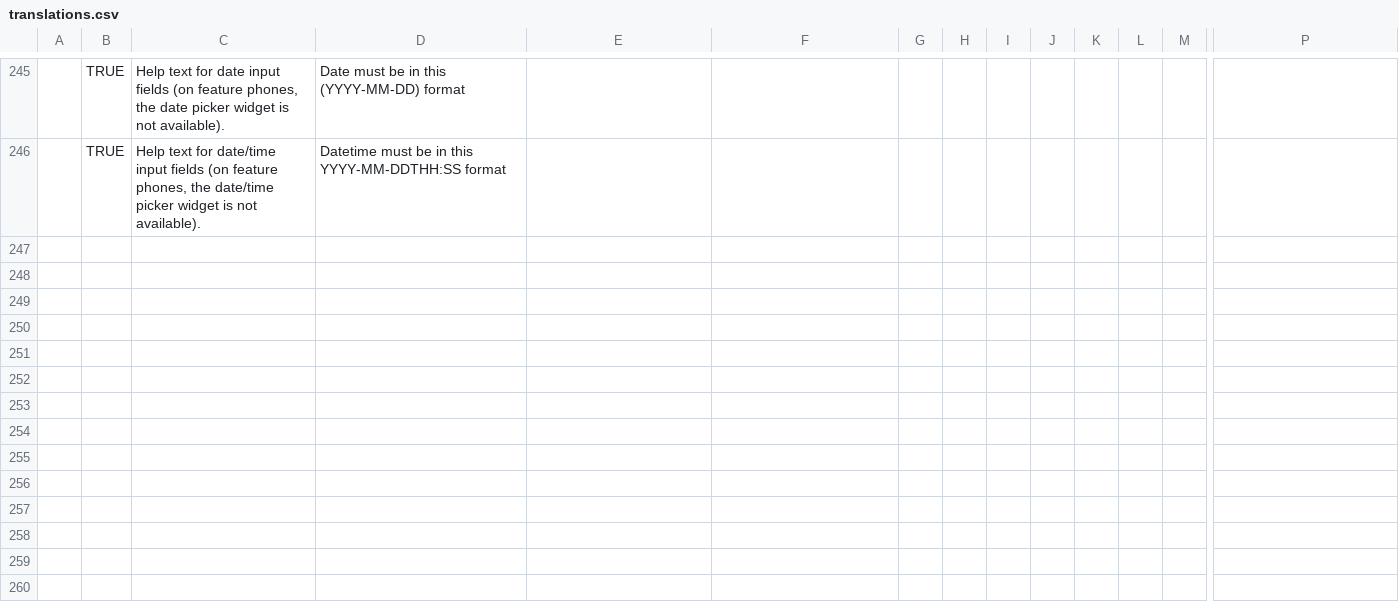
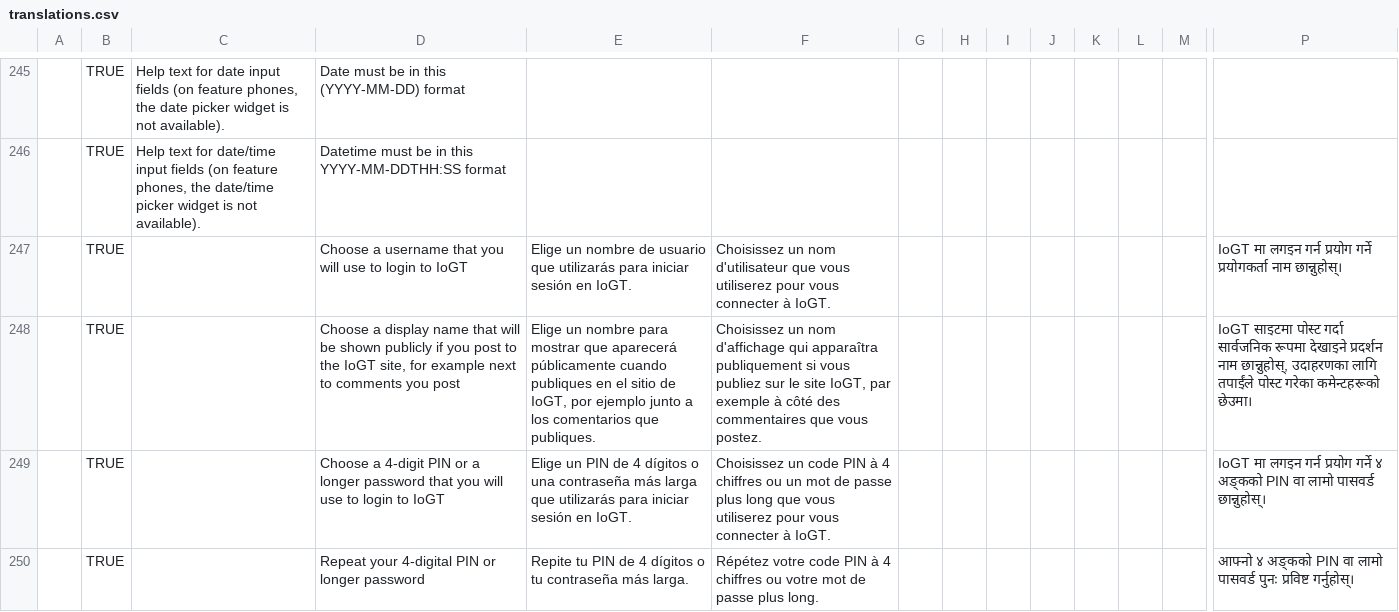
Before and after one commit to unicef/iogt, a CSV file: common/translation_utils/translations.csv, drawn as a sheet; only a part is shown, gaps mark what is left out; rows hold the shown columns only; the diff names each change by its address in the sheet, - before the commit and + after, or states it on an @@ line.

Commit message:
added missing strings

```diff
--- a/common/translation_utils/translations.csv
+++ b/common/translation_utils/translations.csv
+row 247:  | TRUE |  | Choose a username that you will use to login to IoGT | Elige un nombre de usuario que utilizarás para iniciar sesión en IoGT. | Choisissez un nom d'utilisateur que vous utiliserez pour vous connecter à IoGT. |  |  |  |  |  |  |  | IoGT मा लगइन गर्न प्रयोग गर्ने प्रयोगकर्ता नाम छान्नुहोस्।
+row 248:  | TRUE |  | Choose a display name that will be shown publicly if you post to the IoGT site, for example next to comments you post | Elige un nombre para mostrar que aparecerá públicamente cuando publiques en el sitio de IoGT, por ejemplo junto a los comentarios que publiques. | Choisissez un nom d'affichage qui apparaîtra publiquement si vous publiez sur le site IoGT, par exemple à côté des commentaires que vous postez. |  |  |  |  |  |  |  | IoGT साइटमा पोस्ट गर्दा सार्वजनिक रूपमा देखाइने प्रदर्शन नाम छान्नुहोस्, उदाहरणका लागि तपाईंले पोस्ट गरेका कमेन्टहरूको छेउमा।
+row 249:  | TRUE |  | Choose a 4-digit PIN or a longer password that you will use to login to IoGT | Elige un PIN de 4 dígitos o una contraseña más larga que utilizarás para iniciar sesión en IoGT. | Choisissez un code PIN à 4 chiffres ou un mot de passe plus long que vous utiliserez pour vous connecter à IoGT. |  |  |  |  |  |  |  | IoGT मा लगइन गर्न प्रयोग गर्ने ४ अङ्कको PIN वा लामो पासवर्ड छान्नुहोस्।
+row 250:  | TRUE |  | Repeat your 4-digital PIN or longer password | Repite tu PIN de 4 dígitos o tu contraseña más larga. | Répétez votre code PIN à 4 chiffres ou votre mot de passe plus long. |  |  |  |  |  |  |  | आफ्नो ४ अङ्कको PIN वा लामो पासवर्ड पुनः प्रविष्ट गर्नुहोस्।
```
